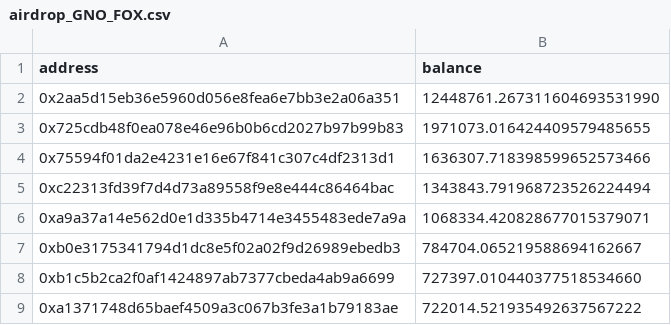
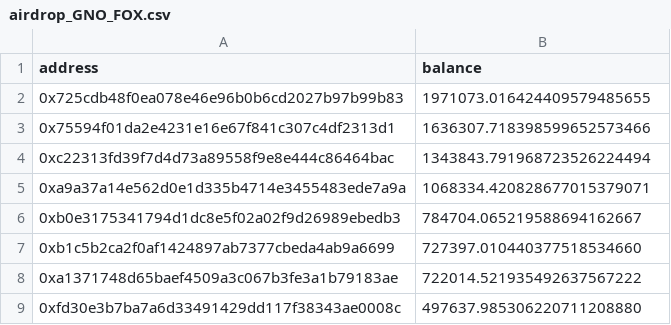
Before and after one commit to arkeonetwork/airdrop, a CSV file: csv/airdrop_GNO_FOX.csv, drawn as a sheet; only a part is shown; the shorter side is filled out with more unchanged rows.

```diff
--- a/csv/airdrop_GNO_FOX.csv
+++ b/csv/airdrop_GNO_FOX.csv
@@ -1,3 +1,2 @@
 address,balance
-"0x2aa5d15eb36e5960d056e8fea6e7bb3e2a06a351",12448761.267311604693531990
 "0x725cdb48f0ea078e46e96b0b6cd2027b97b99b83",1971073.016424409579485655
```
Also changed, not shown: csv/airdrop_ETH_FOXy.csv, csv/airdrop_ETH_UNI-V2.csv, 18 other files.
